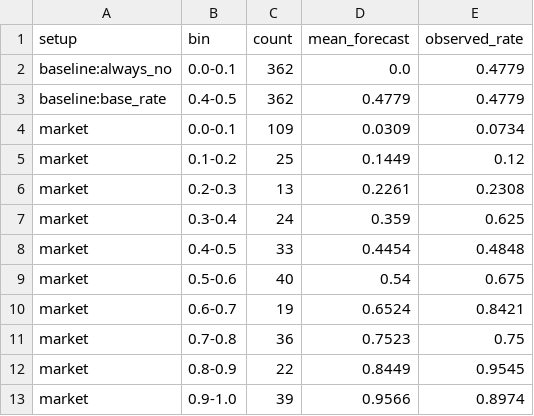
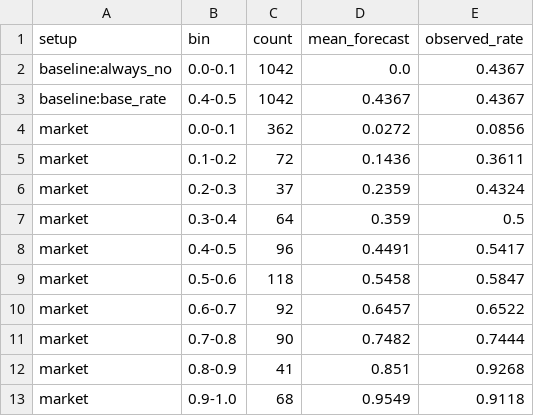
Before and after one commit to sweksha-cloud/llm-council-forecasting, a CSV file: results/settled-all/reliability.csv, drawn as a sheet.

```diff
--- a/results/settled-all/reliability.csv
+++ b/results/settled-all/reliability.csv
@@ -1,13 +1,13 @@
 setup,bin,count,mean_forecast,observed_rate
-baseline:always_no,0.0-0.1,362,0.0,0.4779
-baseline:base_rate,0.4-0.5,362,0.4779,0.4779
-market,0.0-0.1,109,0.0309,0.0734
-market,0.1-0.2,25,0.1449,0.12
-market,0.2-0.3,13,0.2261,0.2308
-market,0.3-0.4,24,0.359,0.625
-market,0.4-0.5,33,0.4454,0.4848
-market,0.5-0.6,40,0.54,0.675
-market,0.6-0.7,19,0.6524,0.8421
-market,0.7-0.8,36,0.7523,0.75
-market,0.8-0.9,22,0.8449,0.9545
-market,0.9-1.0,39,0.9566,0.8974
+baseline:always_no,0.0-0.1,1042,0.0,0.4367
+baseline:base_rate,0.4-0.5,1042,0.4367,0.4367
+market,0.0-0.1,362,0.0272,0.0856
+market,0.1-0.2,72,0.1436,0.3611
+market,0.2-0.3,37,0.2359,0.4324
+market,0.3-0.4,64,0.359,0.5
+market,0.4-0.5,96,0.4491,0.5417
+market,0.5-0.6,118,0.5458,0.5847
+market,0.6-0.7,92,0.6457,0.6522
+market,0.7-0.8,90,0.7482,0.7444
+market,0.8-0.9,41,0.851,0.9268
+market,0.9-1.0,68,0.9549,0.9118
```
Also changed, not shown: results/backtest/ground_truth.csv, results/backtest/reliability.csv, 18 other files.
